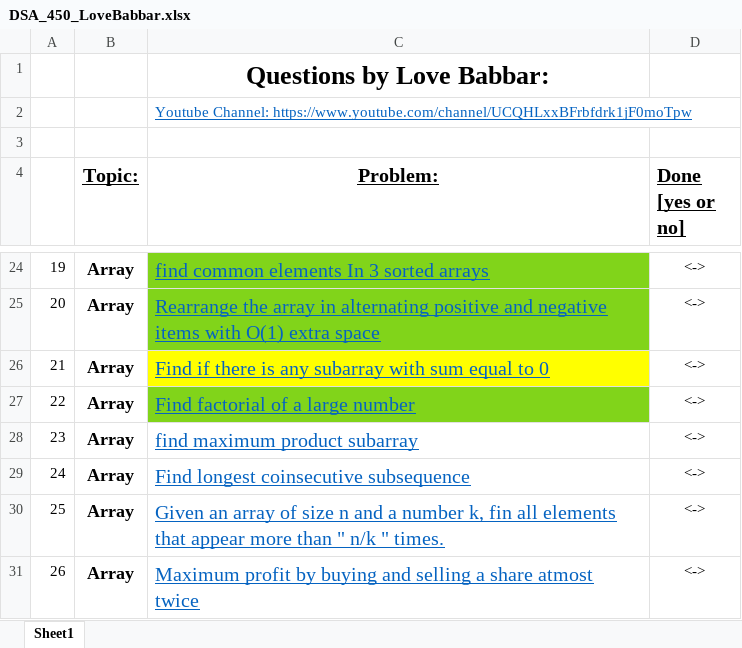
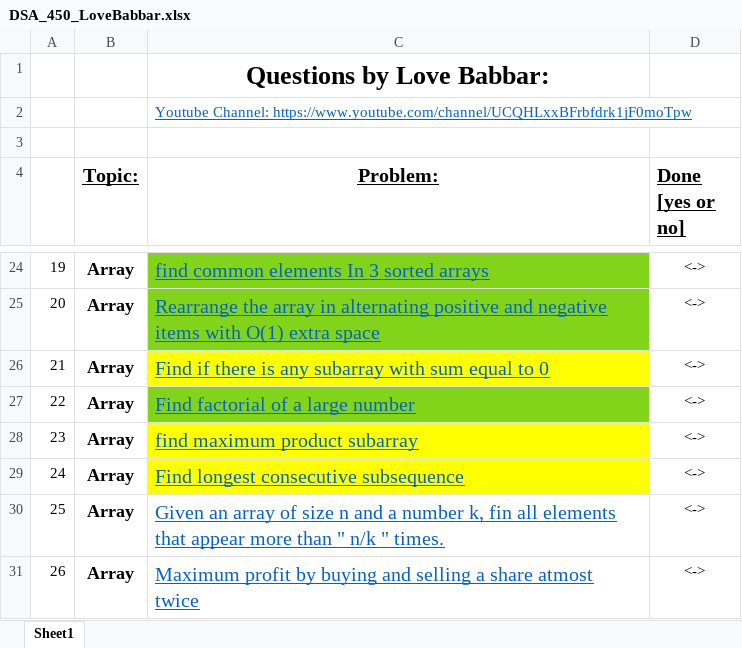
Before and after one commit to yvs2701/Yashv-DSA-repo, an Excel workbook: Resources/DSA_450_LoveBabbar.xlsx, sheet Sheet1, drawn as a sheet; only a part is shown, gaps mark what is left out; values as stored, in another font and other column widths than the file's, no borders; the diff names each change by its address in the sheet, - before the commit and + after, or states it on an @@ line.

Commit message:
done Q24 longest increasing subsequence

```diff
--- a/Resources/DSA_450_LoveBabbar.xlsx (sheet Sheet1)
+++ b/Resources/DSA_450_LoveBabbar.xlsx (sheet Sheet1)
-C28:C29 fill: none
+C28:C29 fill: #FFFF00
-C29 (Problem:): Find longest coinsecutive subsequence
+C29 (Problem:): Find longest consecutive subsequence
```
Also changed, not shown: 1 other file.
